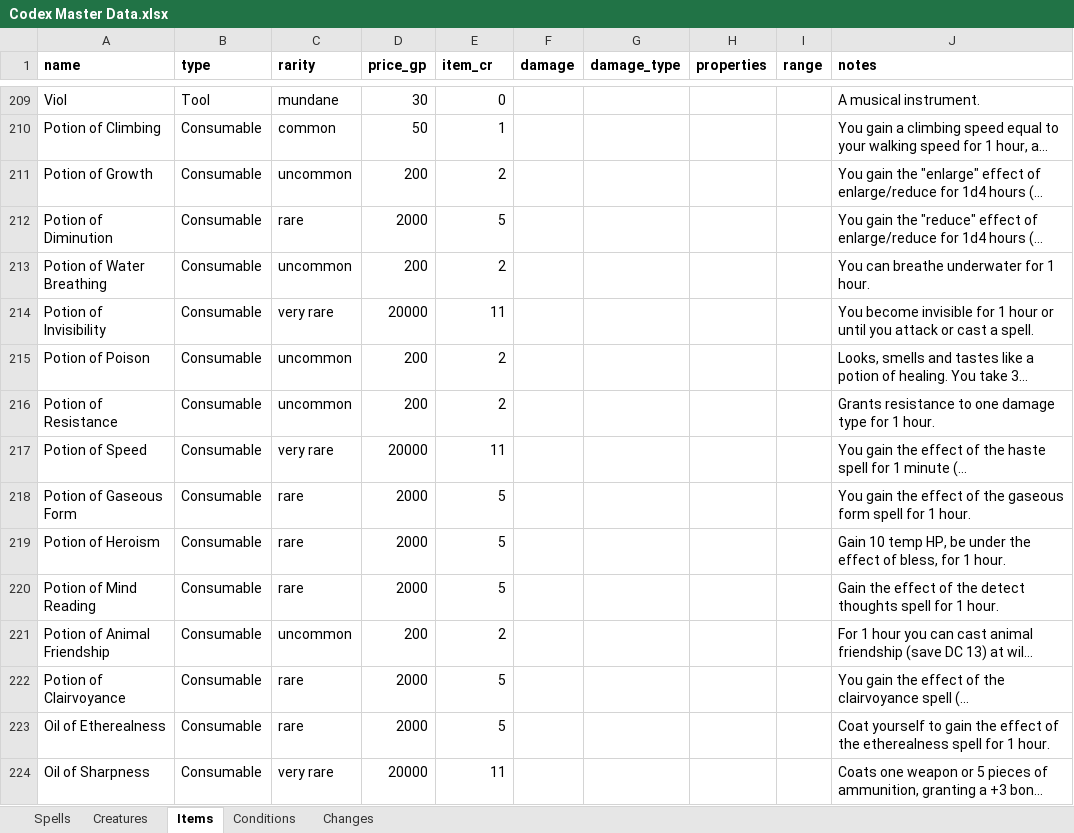
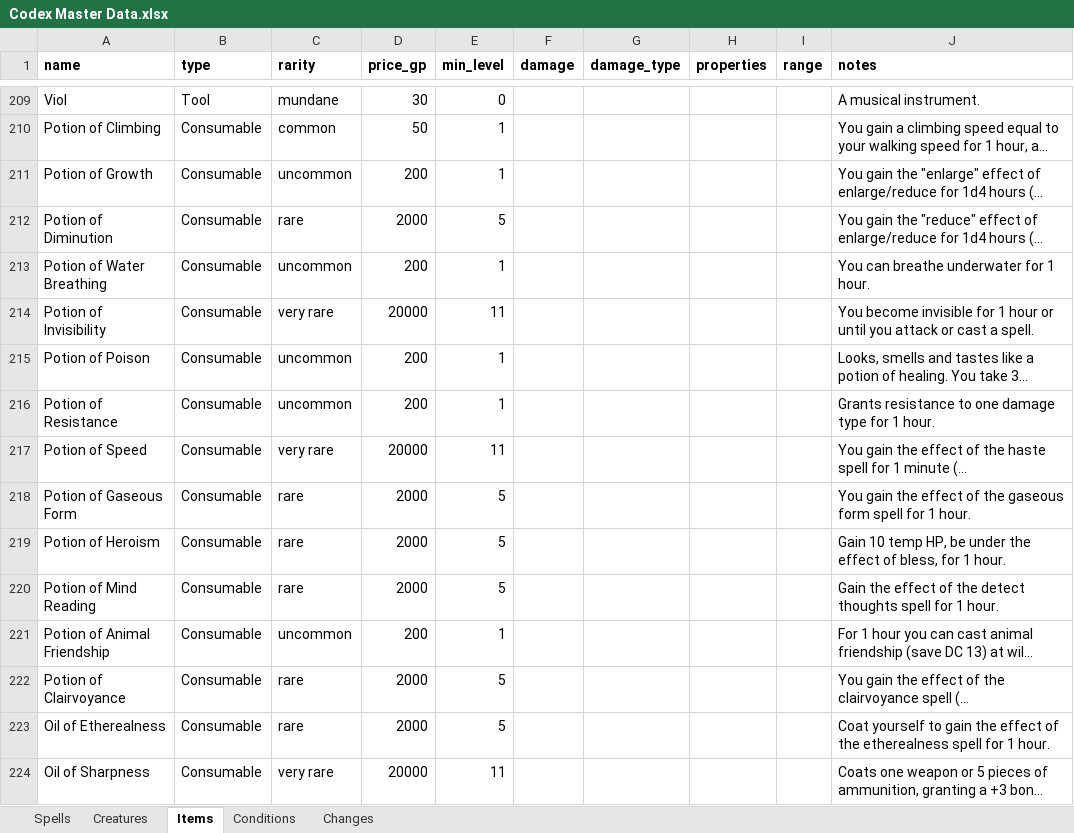
Before and after one commit to danielbierbaum12-stack/DM-and-Character-Codex-Manager, an Excel workbook: shared/Codex Master Data.xlsx, sheet Items, drawn as a sheet; only a part is shown, gaps mark what is left out; long unchanged cells end in …; values as stored, in another font and other column widths than the file's, no borders; the diff covers the shown part only; the diff names each change by its address in the sheet, - before the commit and + after, or states it on an @@ line.

```diff
--- a/shared/Codex Master Data.xlsx (sheet Items)
+++ b/shared/Codex Master Data.xlsx (sheet Items)
-E1: item_cr
+E1: min_level
-E211 (min_level): 2
+E211 (min_level): 1
-E213 (min_level): 2
+E213 (min_level): 1
-E215:E216 (min_level): 2
+E215:E216 (min_level): 1
-E221 (min_level): 2
+E221 (min_level): 1
```
Also changed, not shown: 96 edited cells elsewhere in this sheet, 5 other files.
